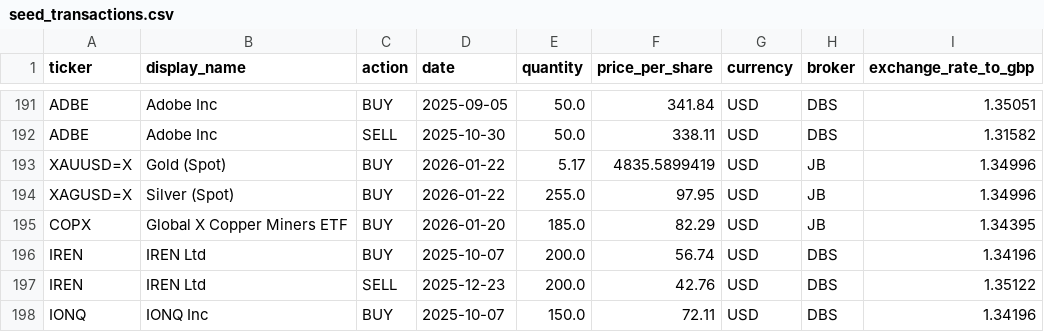
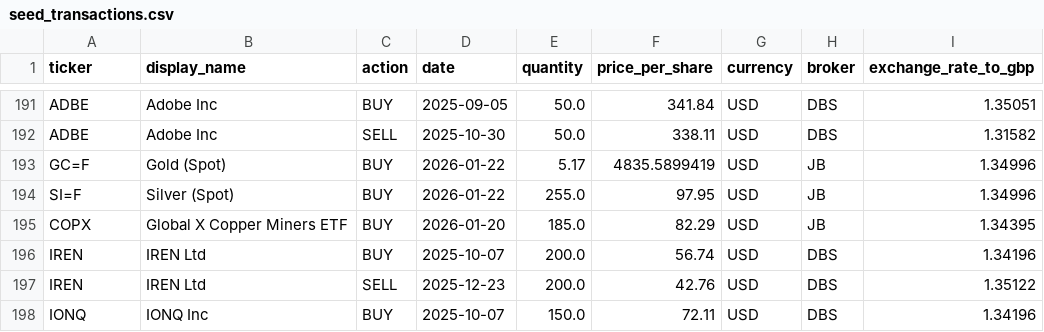
Before and after one commit to karanlala17/danny-portfolio, a CSV file: seed_transactions.csv, drawn as a sheet; only a part is shown, gaps mark what is left out.

```diff
--- a/seed_transactions.csv
+++ b/seed_transactions.csv
@@ -192,4 +192,4 @@ ADBE,Adobe Inc,BUY,2025-09-05,50.0,341.84,USD,DBS,1.35051
 ADBE,Adobe Inc,SELL,2025-10-30,50.0,338.11,USD,DBS,1.31582
-XAUUSD=X,Gold (Spot),BUY,2026-01-22,5.17,4835.5899419,USD,JB,1.34996
-XAGUSD=X,Silver (Spot),BUY,2026-01-22,255.0,97.95,USD,JB,1.34996
+GC=F,Gold (Spot),BUY,2026-01-22,5.17,4835.5899419,USD,JB,1.34996
+SI=F,Silver (Spot),BUY,2026-01-22,255.0,97.95,USD,JB,1.34996
 COPX,Global X Copper Miners ETF,BUY,2026-01-20,185.0,82.29,USD,JB,1.34395
```
Also changed, not shown: 1 other file.
